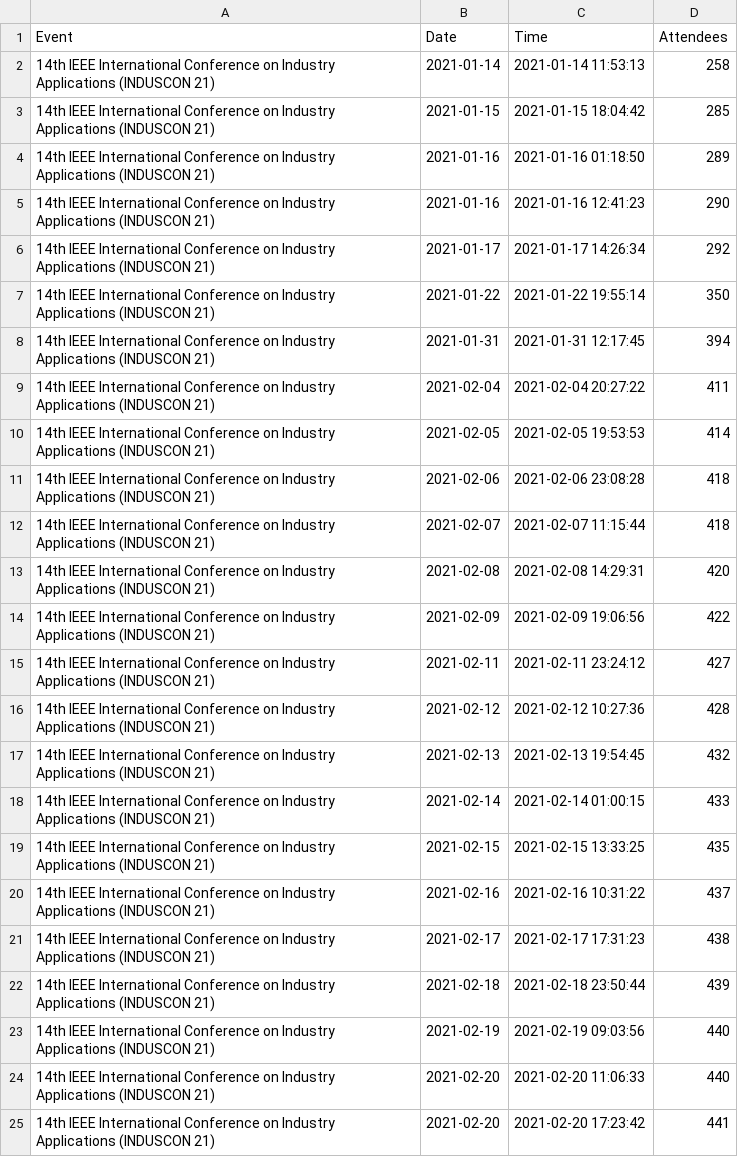
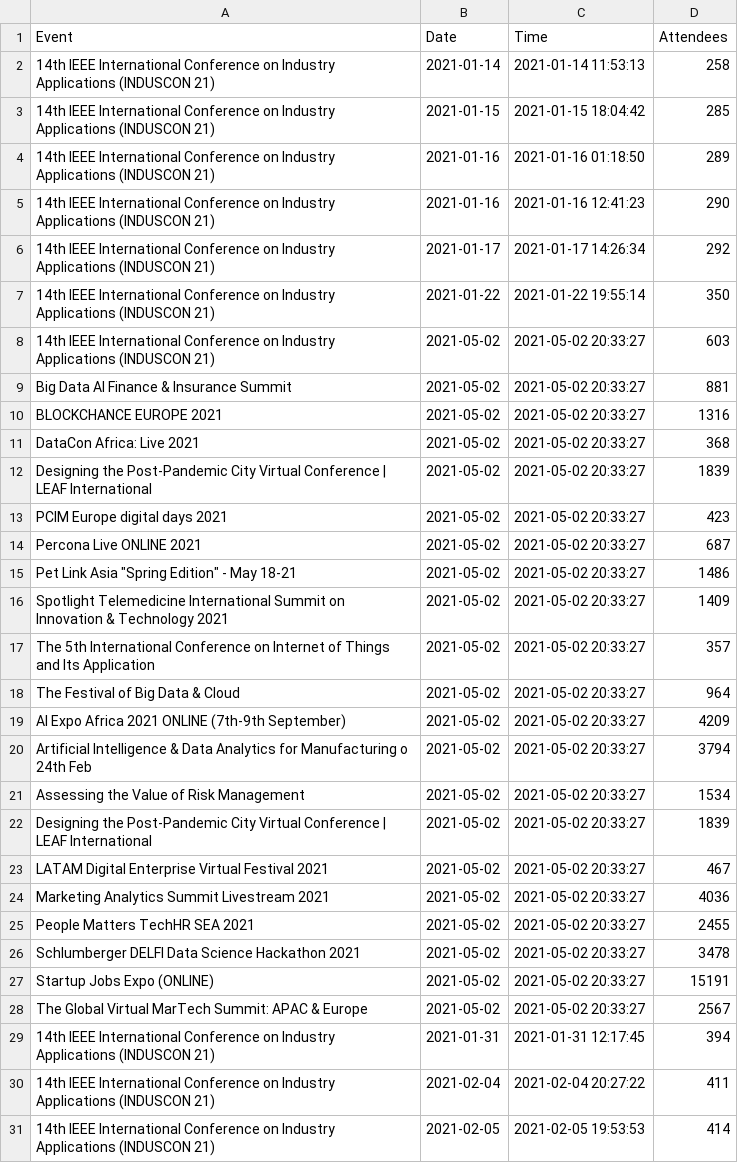
Before and after one commit to DragonflyStats/Projects, a CSV file: events/AttendeeNumbers.csv, drawn as a sheet; only a part is shown; the shorter side is filled out with more unchanged rows.

Commit message:
Update AttendeeNumbers.csv

```diff
--- a/events/AttendeeNumbers.csv
+++ b/events/AttendeeNumbers.csv
@@ -7,2 +7,23 @@
 "14th IEEE International Conference on Industry Applications (INDUSCON 21)",2021-01-22,2021-01-22 19:55:14,350
+"14th IEEE International Conference on Industry Applications (INDUSCON 21)",2021-05-02,2021-05-02 20:33:27,603
+"Big Data AI Finance & Insurance Summit",2021-05-02,2021-05-02 20:33:27,881
+"BLOCKCHANCE EUROPE 2021",2021-05-02,2021-05-02 20:33:27,1316
+"DataCon Africa: Live 2021",2021-05-02,2021-05-02 20:33:27,368
+"Designing the Post-Pandemic City Virtual Conference | LEAF International",2021-05-02,2021-05-02 20:33:27,1839
+"PCIM Europe digital days 2021",2021-05-02,2021-05-02 20:33:27,423
+"Percona Live ONLINE 2021",2021-05-02,2021-05-02 20:33:27,687
+"Pet Link Asia ""Spring Edition"" - May 18-21",2021-05-02,2021-05-02 20:33:27,1486
+"Spotlight Telemedicine International Summit on Innovation & Technology 2021",2021-05-02,2021-05-02 20:33:27,1409
+"The 5th International Conference on Internet of Things and Its Application",2021-05-02,2021-05-02 20:33:27,357
+"The Festival of Big Data & Cloud",2021-05-02,2021-05-02 20:33:27,964
+"AI Expo Africa 2021 ONLINE (7th-9th September)",2021-05-02,2021-05-02 20:33:27,4209
+"Artificial Intelligence & Data Analytics for Manufacturing o 24th Feb",2021-05-02,2021-05-02 20:33:27,3794
+"Assessing the Value of Risk Management",2021-05-02,2021-05-02 20:33:27,1534
+"Designing the Post-Pandemic City Virtual Conference | LEAF International",2021-05-02,2021-05-02 20:33:27,1839
+"LATAM Digital Enterprise Virtual Festival 2021",2021-05-02,2021-05-02 20:33:27,467
+"Marketing Analytics Summit Livestream 2021",2021-05-02,2021-05-02 20:33:27,4036
+"People Matters TechHR SEA 2021",2021-05-02,2021-05-02 20:33:27,2455
+"Schlumberger DELFI Data Science Hackathon 2021",2021-05-02,2021-05-02 20:33:27,3478
+"Startup Jobs Expo (ONLINE)",2021-05-02,2021-05-02 20:33:27,15191
+"The Global Virtual MarTech Summit: APAC & Europe",2021-05-02,2021-05-02 20:33:27,2567
 "14th IEEE International Conference on Industry Applications (INDUSCON 21)",2021-01-31,2021-01-31 12:17:45,394
```
